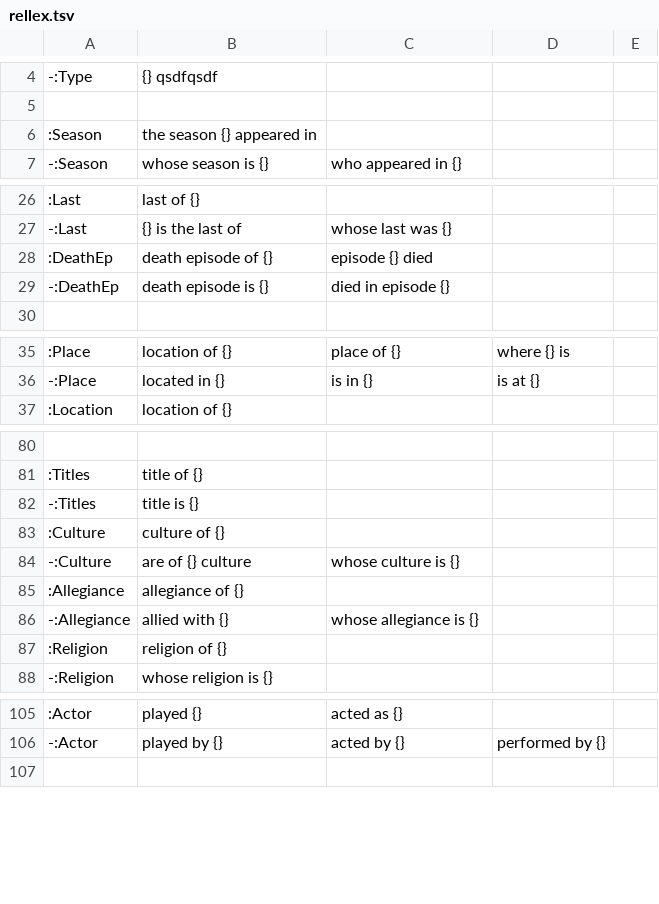
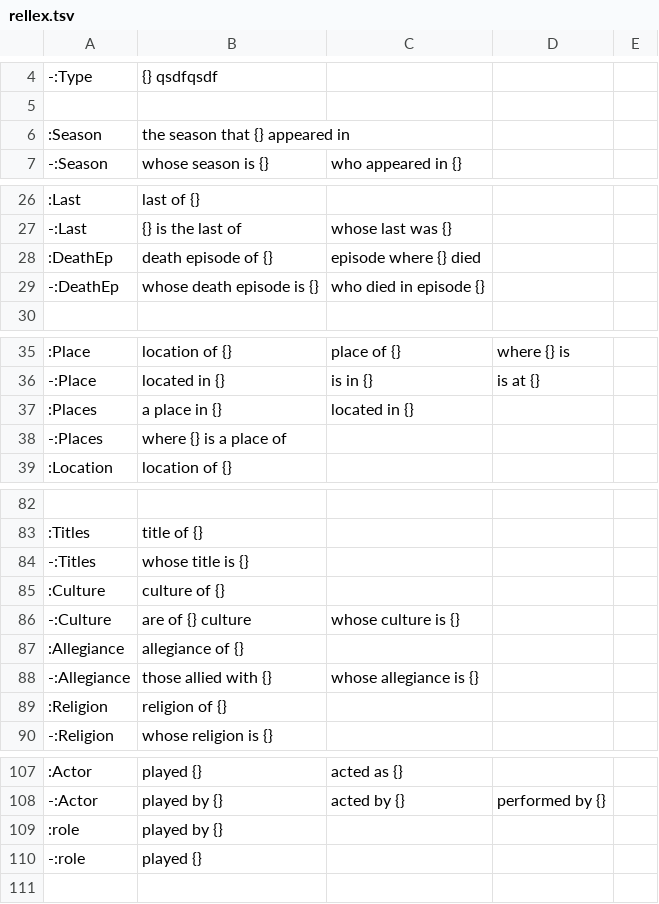
Before and after one commit to lukovnikov/teafacto, a TSV file: data/got/rellex.tsv, drawn as a sheet; only a part is shown, gaps mark what is left out.

```diff
--- a/data/got/rellex.tsv
+++ b/data/got/rellex.tsv
@@ -5,3 +5,3 @@
 
-:Season         ,the season {} appeared in
+:Season         ,the season that {} appeared in
 -:Season        ,whose season is {}, who appeared in {}
@@ -27,4 +27,4 @@
 -:Last          ,{} is the last of, whose last was {}
-:DeathEp        ,death episode of {}, episode {} died
--:DeathEp       ,death episode is {}, died in episode {}
+:DeathEp        ,death episode of {}, episode where {} died
+-:DeathEp       ,whose death episode is {}, who died in episode {}
 
@@ -36,2 +36,4 @@
 -:Place         ,located in {}, is in {}, is at {}
+:Places         ,a place in {}, located in {}
+-:Places        ,where {} is a place of
 :Location       ,location of {}
@@ -81,3 +83,3 @@
 :Titles         ,title of {}
--:Titles        ,title is {}
+-:Titles        ,whose title is {}
 :Culture        ,culture of {}
@@ -85,3 +87,3 @@
 :Allegiance     ,allegiance of {}
--:Allegiance    ,allied with {}, whose allegiance is {}
+-:Allegiance    ,those allied with {}, whose allegiance is {}
 :Religion       ,religion of {}
@@ -106,2 +108,4 @@
 -:Actor         ,played by {}, acted by {}, performed by {}
+:role           ,played by {}
+-:role          ,played {}
 
```
Also changed, not shown: 12 other files.
